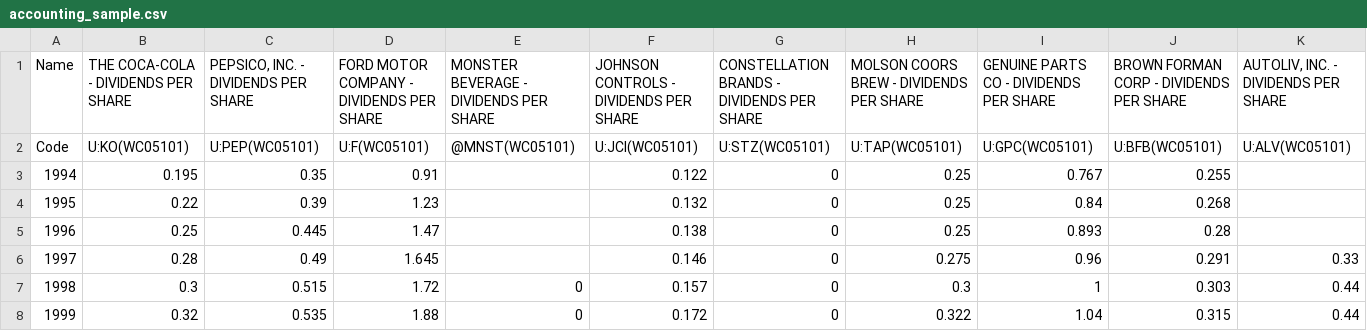
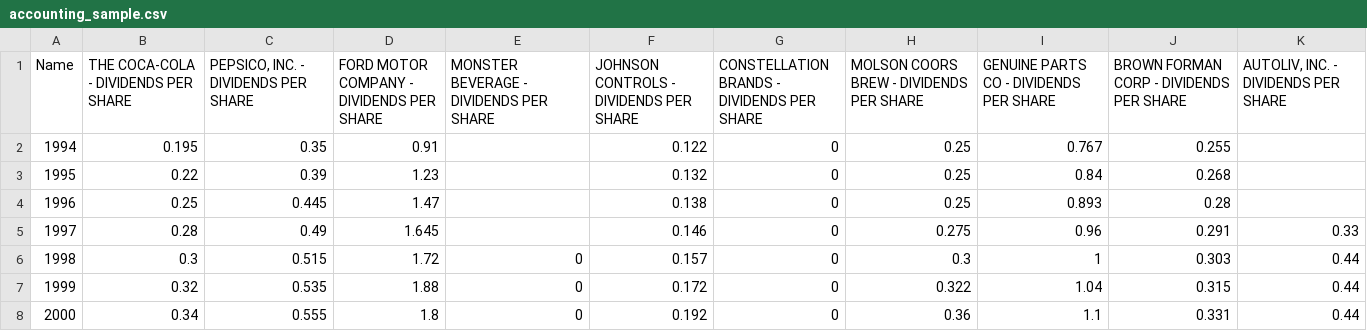
Before and after one commit to changxiangzhong/parse-csv, a CSV file: accounting_sample.csv, drawn as a sheet; only a part is shown; the shorter side is filled out with more unchanged rows; rows hold the shown columns only; the diff names each change by its address in the sheet, - before the commit and + after, or states it on an @@ line.

```diff
--- a/accounting_sample.csv
+++ b/accounting_sample.csv
-row 2: Code | U:KO(WC05101) | U:PEP(WC05101) | U:F(WC05101) | @MNST(WC05101) | U:JCI(WC05101) | U:STZ(WC05101) | U:TAP(WC05101) | U:GPC(WC05101) | U:BFB(WC05101) | U:ALV(WC05101)
```
Also changed, not shown: 2 other files.
